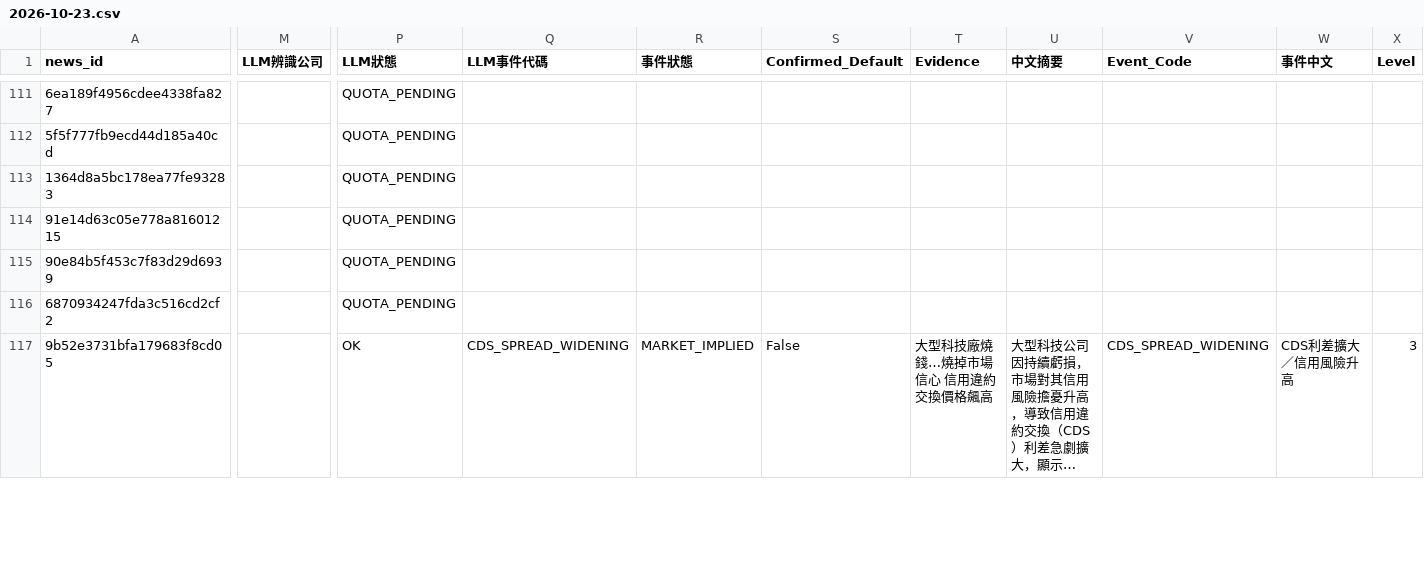
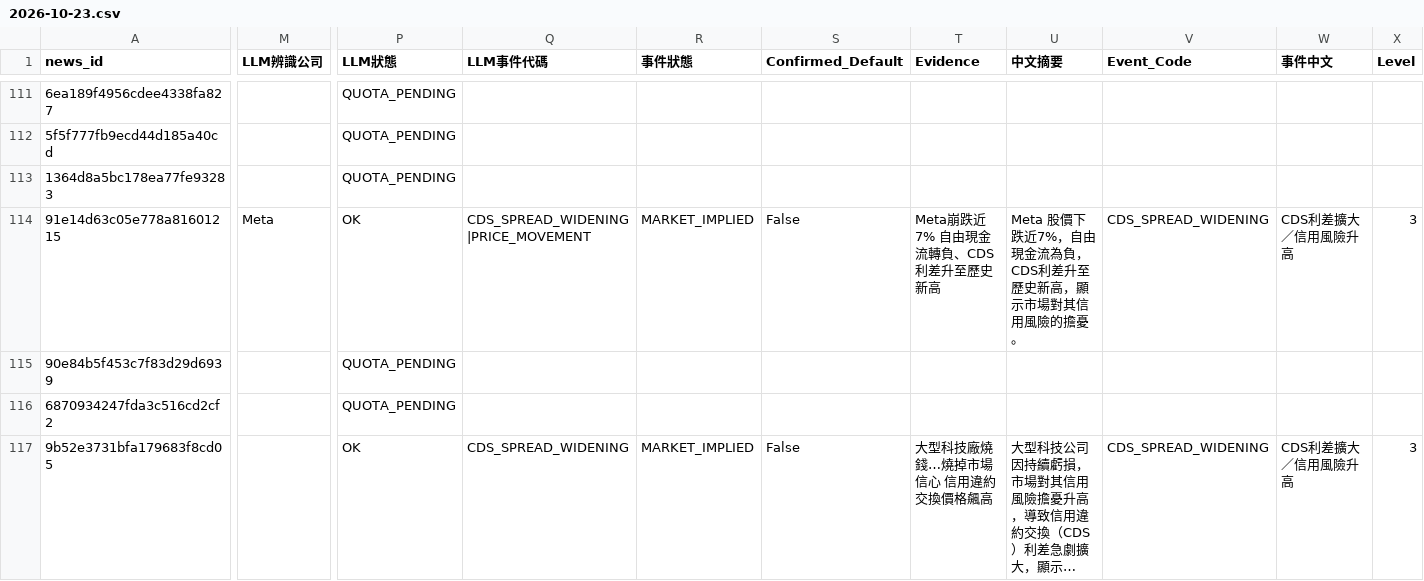
Before and after one commit to RMSecfb/negative-news, a CSV file: ai_news_daily/2026-10-23.csv, drawn as a sheet; only a part is shown, gaps mark what is left out; long unchanged cells end in …; the diff covers the shown part only; the diff names each change by its address in the sheet, - before the commit and + after, or states it on an @@ line.

```diff
--- a/ai_news_daily/2026-10-23.csv
+++ b/ai_news_daily/2026-10-23.csv
-M114 (LLM辨識公司): (empty)
+M114 (LLM辨識公司): Meta
-P114 (LLM狀態): QUOTA_PENDING
+P114 (LLM狀態): OK
-Q114 (LLM事件代碼): (empty)
+Q114 (LLM事件代碼): CDS_SPREAD_WIDENING|PRICE_MOVEMENT
-R114 (事件狀態): (empty)
+R114 (事件狀態): MARKET_IMPLIED
-S114 (Confirmed_Default): (empty)
+S114 (Confirmed_Default): False
-T114 (Evidence): (empty)
+T114 (Evidence): Meta崩跌近7% 自由現金流轉負、CDS利差升至歷史新高
-U114 (中文摘要): (empty)
+U114 (中文摘要): Meta 股價下跌近7%，自由現金流為負，CDS利差升至歷史新高，顯示市場對其信用風險的擔憂。
-V114 (Event_Code): (empty)
+V114 (Event_Code): CDS_SPREAD_WIDENING
-W114 (事件中文): (empty)
+W114 (事件中文): CDS利差擴大／信用風險升高
-X114 (Level): (empty)
+X114 (Level): 3
```
Also changed, not shown: 69 edited cells elsewhere in this file, 1 other file.
